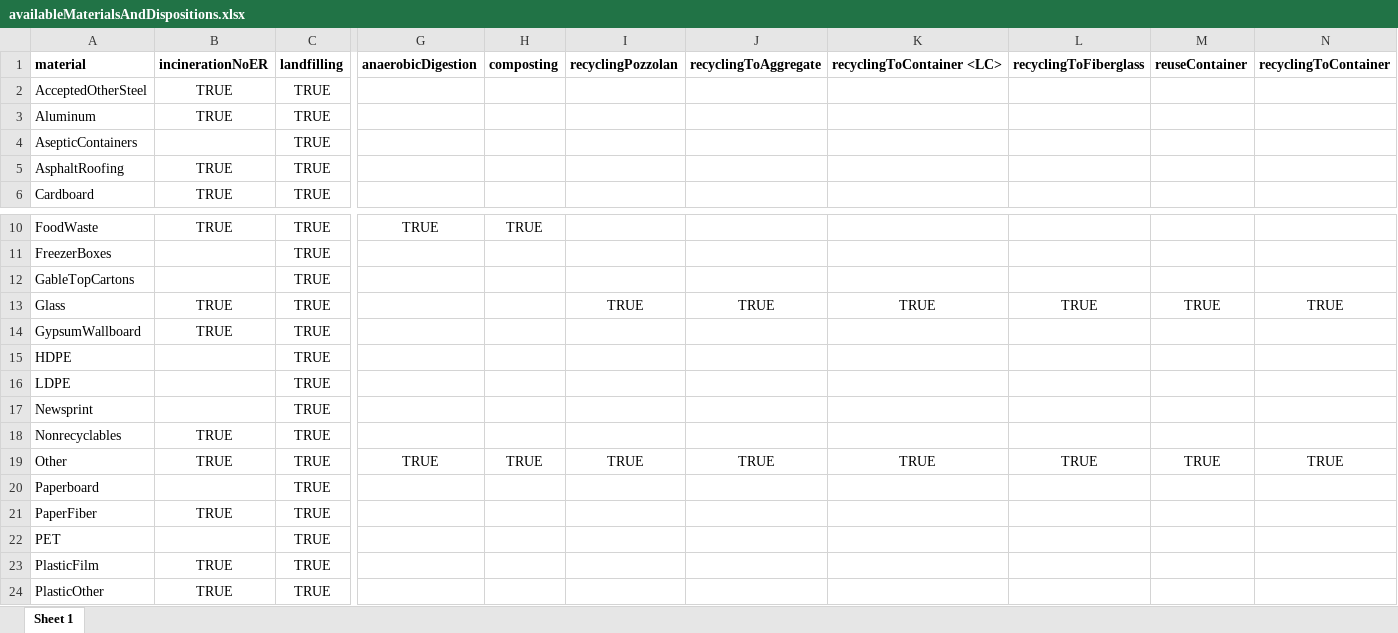
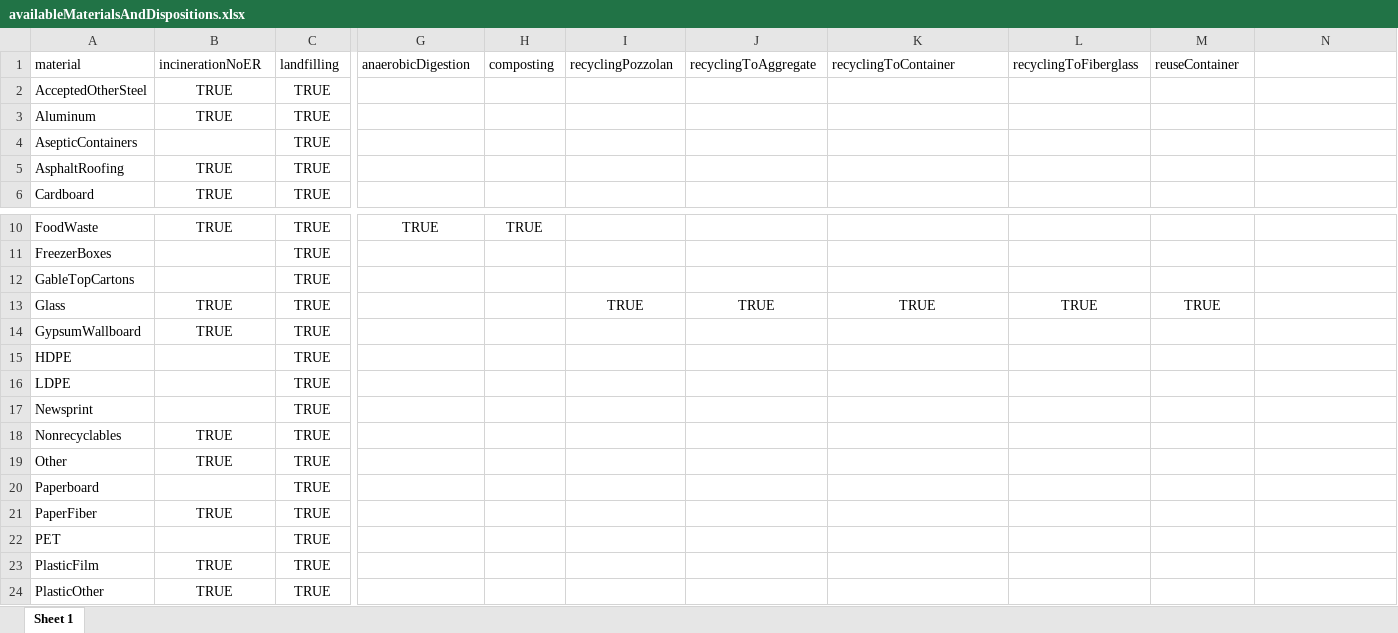
Before and after one commit to OR-Dept-Environmental-Quality/wic-base, an Excel workbook: impactFactors/distributable/availableMaterialsAndDispositions.xlsx, sheet Sheet 1, drawn as a sheet; only a part is shown, gaps mark what is left out; values as stored, in another font and other column widths than the file's, no borders; the diff covers the shown part only; the diff names each change by its address in the sheet, - before the commit and + after, or states it on an @@ line.

Commit message:
improve impact factor import and repo readme

```diff
--- a/impactFactors/distributable/availableMaterialsAndDispositions.xlsx (sheet Sheet 1)
+++ b/impactFactors/distributable/availableMaterialsAndDispositions.xlsx (sheet Sheet 1)
-A1:M1 bold: on
+A1:M1 bold: off
-K1: recyclingToContainer <LC>
+K1: recyclingToContainer
-N1: recyclingToContainer
+N1: (empty)
-N13: TRUE
+N13: (empty)
-G19: TRUE
+G19: (empty)
-H19: TRUE
+H19: (empty)
-I19: TRUE
+I19: (empty)
-J19: TRUE
+J19: (empty)
-K19: TRUE
+K19: (empty)
-L19: TRUE
+L19: (empty)
-M19: TRUE
+M19: (empty)
-N19: TRUE
+N19: (empty)
```
Also changed, not shown: cell formats elsewhere in this sheet, impactFactors/intermediate/importedButUnalteredForCheckingVsGabi.xlsx, 7 other files.
